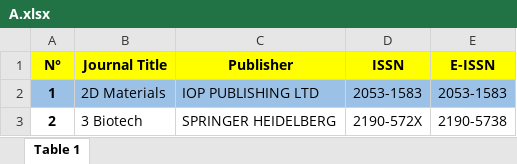
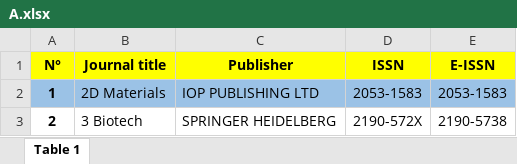
Before and after one commit to NidhalRekhaif/Stage_1CS, an Excel workbook: backend/Rankings/dgrsdt/2020/A.xlsx, sheet Table 1, drawn as a sheet; only a part is shown; values as stored, in another font and other column widths than the file's, no borders; the diff names each change by its address in the sheet, - before the commit and + after, or states it on an @@ line.

```diff
--- a/backend/Rankings/dgrsdt/2020/A.xlsx (sheet Table 1)
+++ b/backend/Rankings/dgrsdt/2020/A.xlsx (sheet Table 1)
-B1: Journal Title
+B1: Journal title
```
Also changed, not shown: backend/Rankings/dgrsdt/2019/A+.xlsx, backend/Rankings/dgrsdt/2019/A.xlsx, 13 other files.
